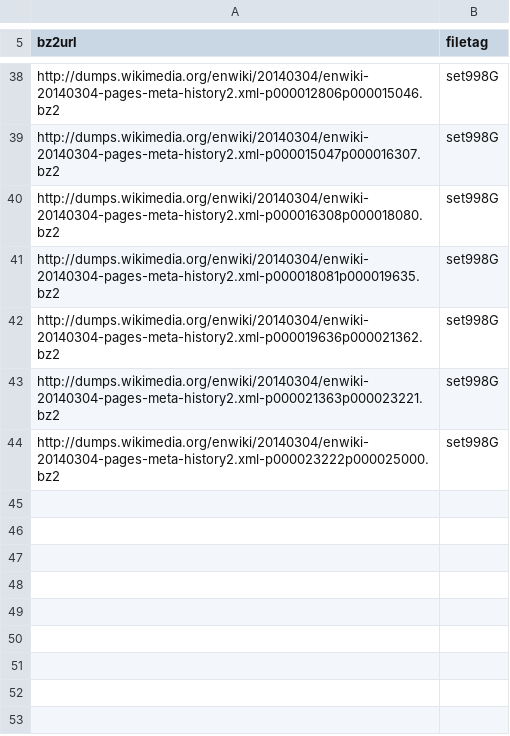
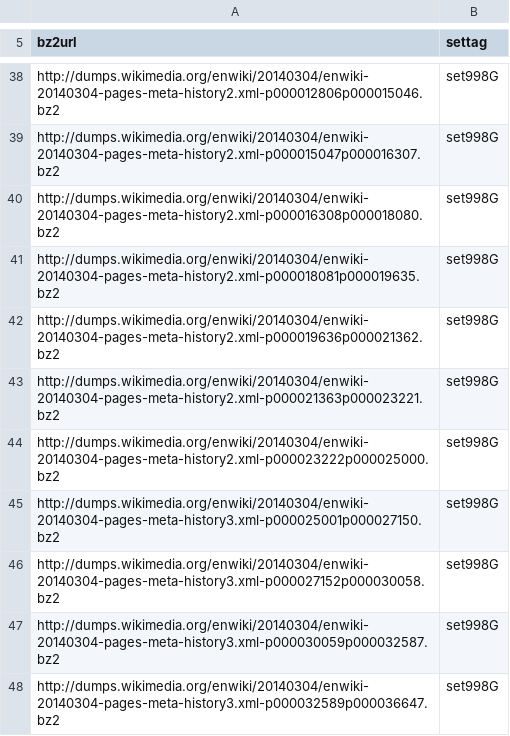
Before and after one commit to corersky/ARCHIVED_bench_mapr, a CSV file: data/bz2urls_set998G.csv, drawn as a sheet; only a part is shown, gaps mark what is left out; the diff names each change by its address in the sheet, - before the commit and + after, or states it on an @@ line.

```diff
--- a/data/bz2urls_set998G.csv
+++ b/data/bz2urls_set998G.csv
-B5: filetag
+B5: settag
+row 45: http://dumps.wikimedia.org/enwiki/20140304/enwiki-20140304-pages-meta-history3.xml-p000025001p000027150.bz2 | set998G
+row 46: http://dumps.wikimedia.org/enwiki/20140304/enwiki-20140304-pages-meta-history3.xml-p000027152p000030058.bz2 | set998G
+row 47: http://dumps.wikimedia.org/enwiki/20140304/enwiki-20140304-pages-meta-history3.xml-p000030059p000032587.bz2 | set998G
+row 48: http://dumps.wikimedia.org/enwiki/20140304/enwiki-20140304-pages-meta-history3.xml-p000032589p000036647.bz2 | set998G
```
Also changed, not shown: data/bz2urls_filetags.csv, data/bz2urls_set304G.csv, 2 other files.
